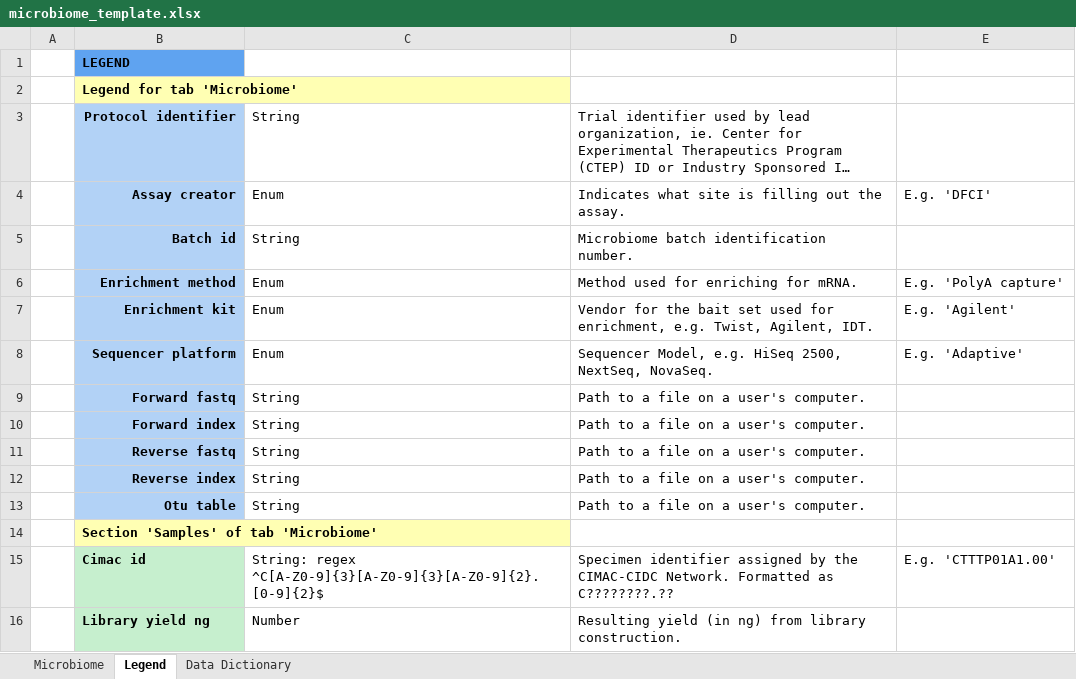
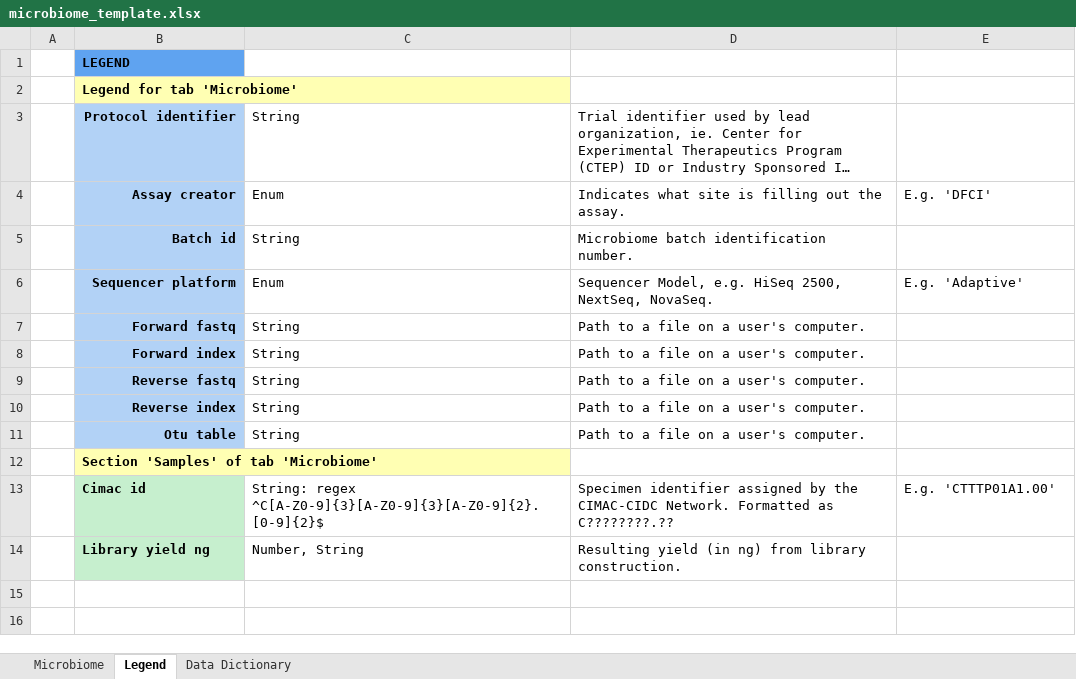
Before and after one commit to CIMAC-CIDC/cidc-schemas, an Excel workbook: template_examples/microbiome_template.xlsx, sheet Legend, drawn as a sheet; long unchanged cells end in …; values as stored, in another font and other column widths than the file's, no borders; removed rows and columns are numbered as before the commit, all else as after; the diff names each change by its address in the sheet, - before the commit and + after, or states it on an @@ line.

```diff
--- a/template_examples/microbiome_template.xlsx (sheet Legend)
+++ b/template_examples/microbiome_template.xlsx (sheet Legend)
-row 6:  | Enrichment method | Enum | Method used for enriching for mRNA. | E.g. 'PolyA capture'
-row 7:  | Enrichment kit | Enum | Vendor for the bait set used for enrichment, e.g. Twist, Agilent, IDT. | E.g. 'Agilent'
-C14: Number
+C14: Number, String
```
Also changed, not shown: sheet Data Dictionary, sheet Microbiome, 7 other files.
